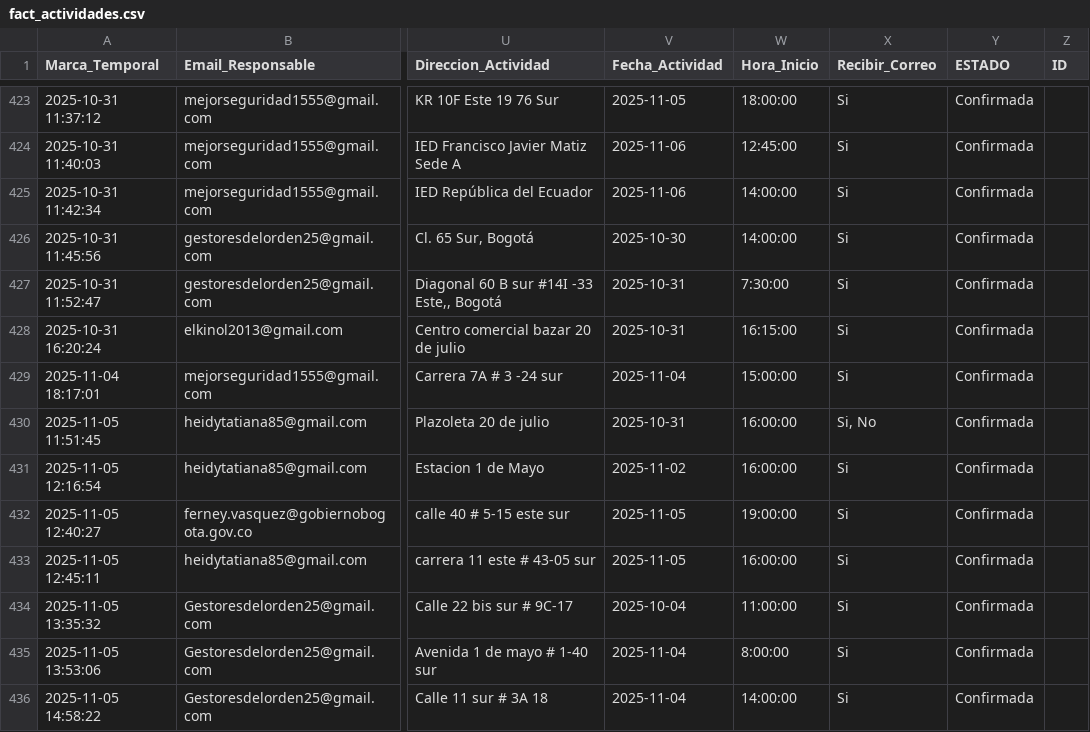
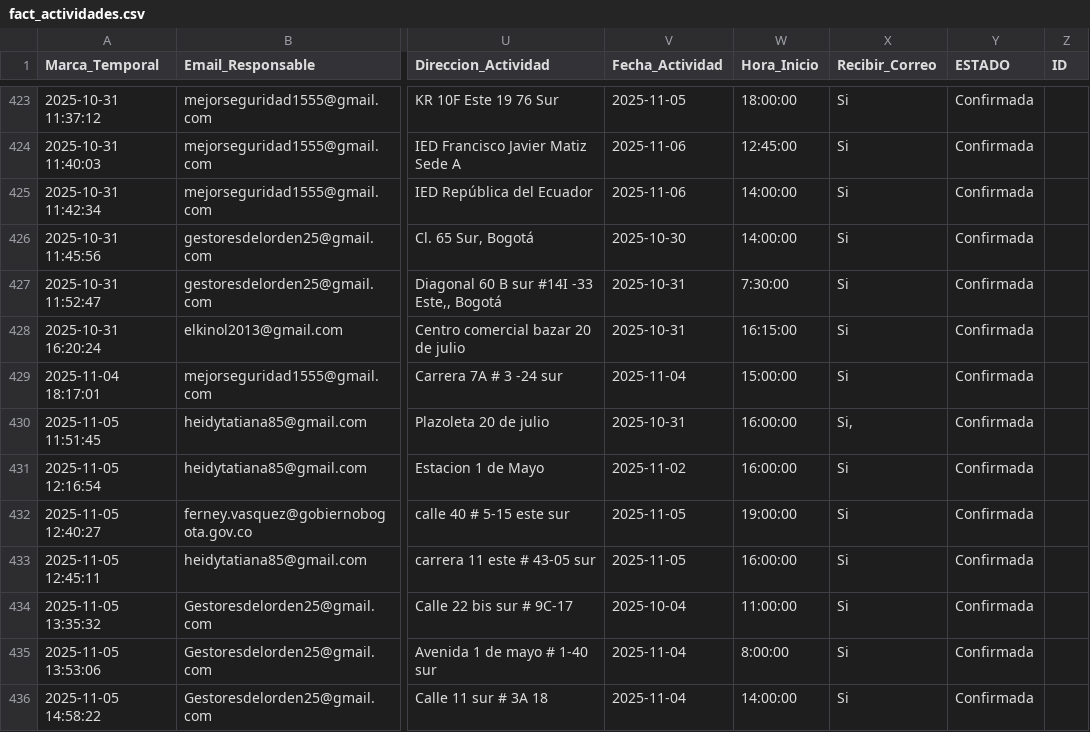
Before and after one commit to coloncolonneideryesid-cmd/convive360-etl, a CSV file: fact_actividades.csv, drawn as a sheet; only a part is shown, gaps mark what is left out; the diff names each change by its address in the sheet, - before the commit and + after, or states it on an @@ line.

```diff
--- a/fact_actividades.csv
+++ b/fact_actividades.csv
-X430 (Recibir_Correo): Si, No
+X430 (Recibir_Correo): Si,
```
Also changed, not shown: 1 other file.
